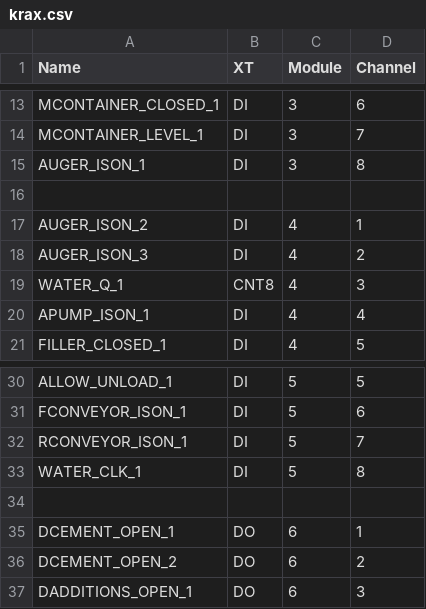
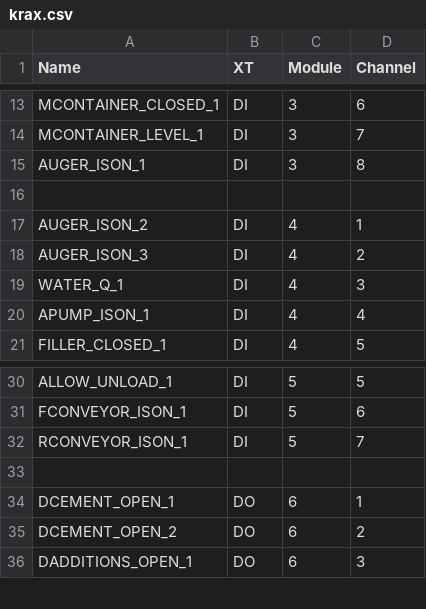
Before and after one commit to vlinnik/etalon-241218, a CSV file: src/krax.csv, drawn as a sheet; only a part is shown, gaps mark what is left out.

```diff
--- a/src/krax.csv
+++ b/src/krax.csv
@@ -18,3 +18,3 @@ AUGER_ISON_2;DI;4;1
 AUGER_ISON_3;DI;4;2
-WATER_Q_1;CNT8;4;3
+WATER_Q_1;DI;4;3
 APUMP_ISON_1;DI;4;4
@@ -32,3 +32,2 @@ FCONVEYOR_ISON_1;DI;5;6
 RCONVEYOR_ISON_1;DI;5;7
-WATER_CLK_1;DI;5;8
 
```
Also changed, not shown: 11 other files.
